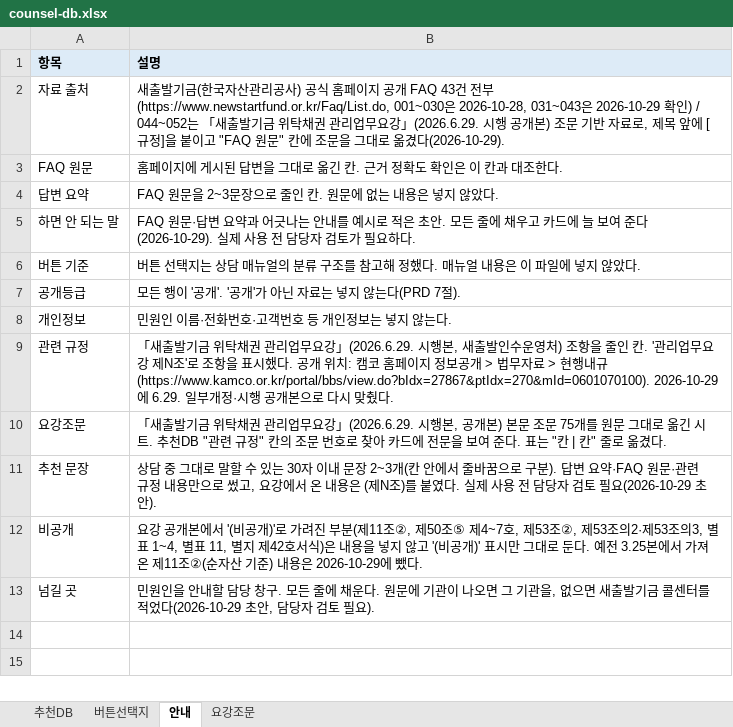
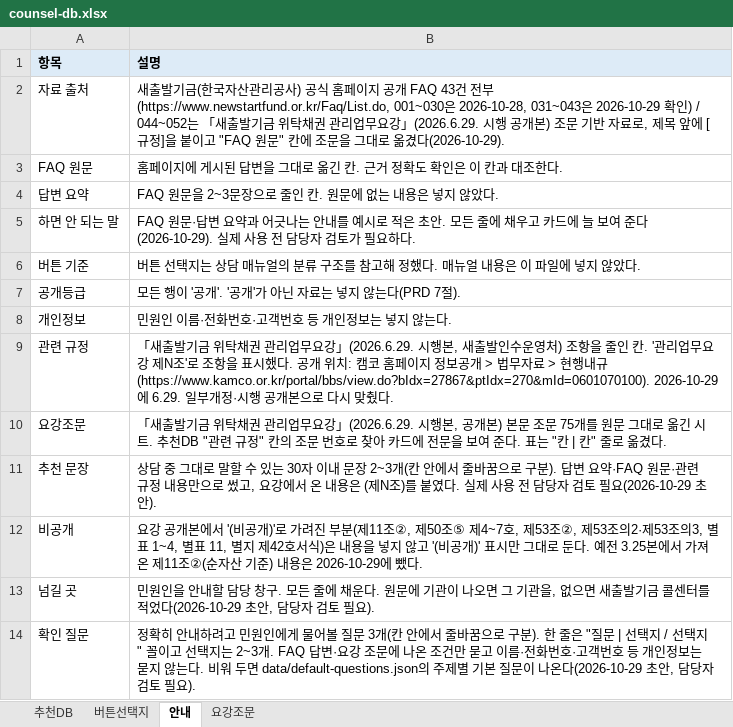
Before and after one commit to adowolves/my-app, an Excel workbook: data/counsel-db.xlsx, sheet 안내, drawn as a sheet; values as stored, in another font and other column widths than the file's, no borders; the diff names each change by its address in the sheet, - before the commit and + after, or states it on an @@ line.

```diff
--- a/data/counsel-db.xlsx (sheet 안내)
+++ b/data/counsel-db.xlsx (sheet 안내)
+row 14: 확인 질문 | 정확히 안내하려고 민원인에게 물어볼 질문 3개(칸 안에서 줄바꿈으로 구분). 한 줄은 "질문 | 선택지 / 선택지" 꼴이고 선택지는 2~3개. FAQ 답변·요강 조문에 나온 조건만 묻고 이름·전화번호·고객번호 등 개인정보는 묻지 않는다. 비워 두면 data/default-questions.json의 주제별 기본 질문이 나온다(2026-10-29 초안, 담당자 검토 필요).
```
Also changed, not shown: sheet 추천DB, 11 other files.
